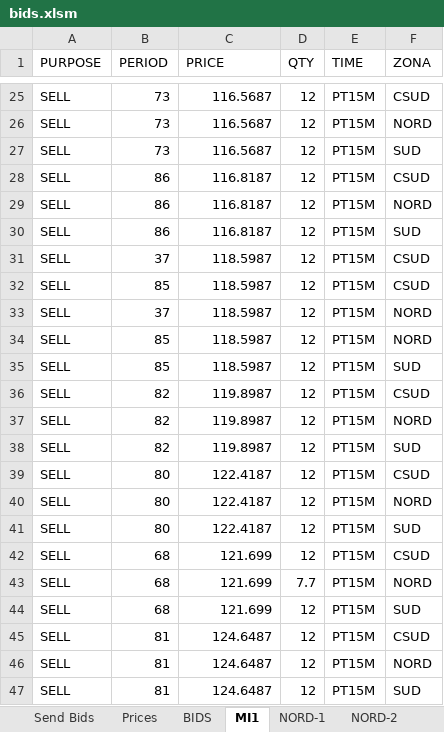
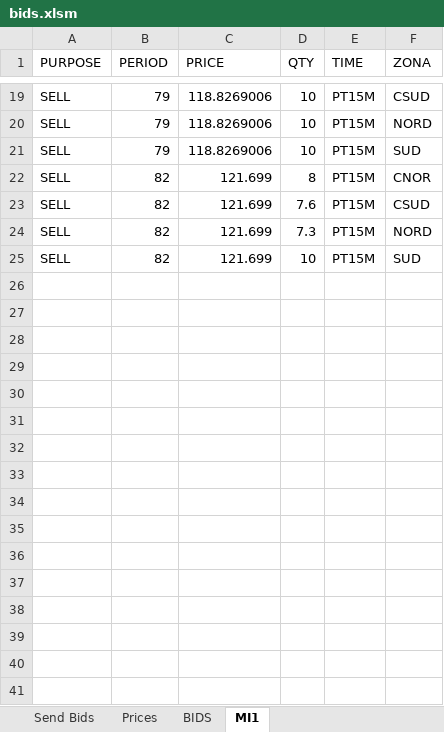
Before and after one commit to Enet-Energy-SA/Luca, an Excel workbook: bids.xlsm, sheet MI1, drawn as a sheet; only a part is shown, gaps mark what is left out; values as stored, in another font and other column widths than the file's, no borders; removed rows and columns are numbered as before the commit, all else as after; the diff covers the shown part only; the diff names each change by its address in the sheet, - before the commit and + after, or states it on an @@ line.

```diff
--- a/bids.xlsm (sheet MI1)
+++ b/bids.xlsm (sheet MI1)
-sheet tab: NORD-1
-sheet tab: NORD-2
-B19:B21 (PERIOD): 73
+B19:B21 (PERIOD): 79
-C19:C21 (PRICE): 116.5687
+C19:C21 (PRICE): 118.8269006
-D19:D21 (QTY): 12
+D19:D21 (QTY): 10
-row 28: SELL | 86 | 116.8187 | 12 | PT15M | CSUD
-row 29: SELL | 86 | 116.8187 | 12 | PT15M | NORD
-row 30: SELL | 86 | 116.8187 | 12 | PT15M | SUD
-row 31: SELL | 37 | 118.5987 | 12 | PT15M | CSUD
-row 32: SELL | 85 | 118.5987 | 12 | PT15M | CSUD
-row 33: SELL | 37 | 118.5987 | 12 | PT15M | NORD
-row 34: SELL | 85 | 118.5987 | 12 | PT15M | NORD
-row 35: SELL | 85 | 118.5987 | 12 | PT15M | SUD
-row 36: SELL | 82 | 119.8987 | 12 | PT15M | CSUD
-C22 (PRICE): 119.8987
+C22 (PRICE): 121.699
-D22 (QTY): 12
+D22 (QTY): 8
-F22 (ZONA): NORD
+F22 (ZONA): CNOR
-row 38: SELL | 82 | 119.8987 | 12 | PT15M | SUD
-row 39: SELL | 80 | 122.4187 | 12 | PT15M | CSUD
-row 40: SELL | 80 | 122.4187 | 12 | PT15M | NORD
-row 41: SELL | 80 | 122.4187 | 12 | PT15M | SUD
-B23:B25 (PERIOD): 68
+B23:B25 (PERIOD): 82
-D23 (QTY): 12
+D23 (QTY): 7.6
-D24 (QTY): 7.7
+D24 (QTY): 7.3
-D25 (QTY): 12
+D25 (QTY): 10
-row 45: SELL | 81 | 124.6487 | 12 | PT15M | CSUD
-row 46: SELL | 81 | 124.6487 | 12 | PT15M | NORD
-row 47: SELL | 81 | 124.6487 | 12 | PT15M | SUD
```
Also changed, not shown: 2 added rows, 8 removed rows and 45 edited cells elsewhere in this sheet, sheet BIDS, sheet Prices, sheet Send Bids, other sheet tabs, 6 other files.
